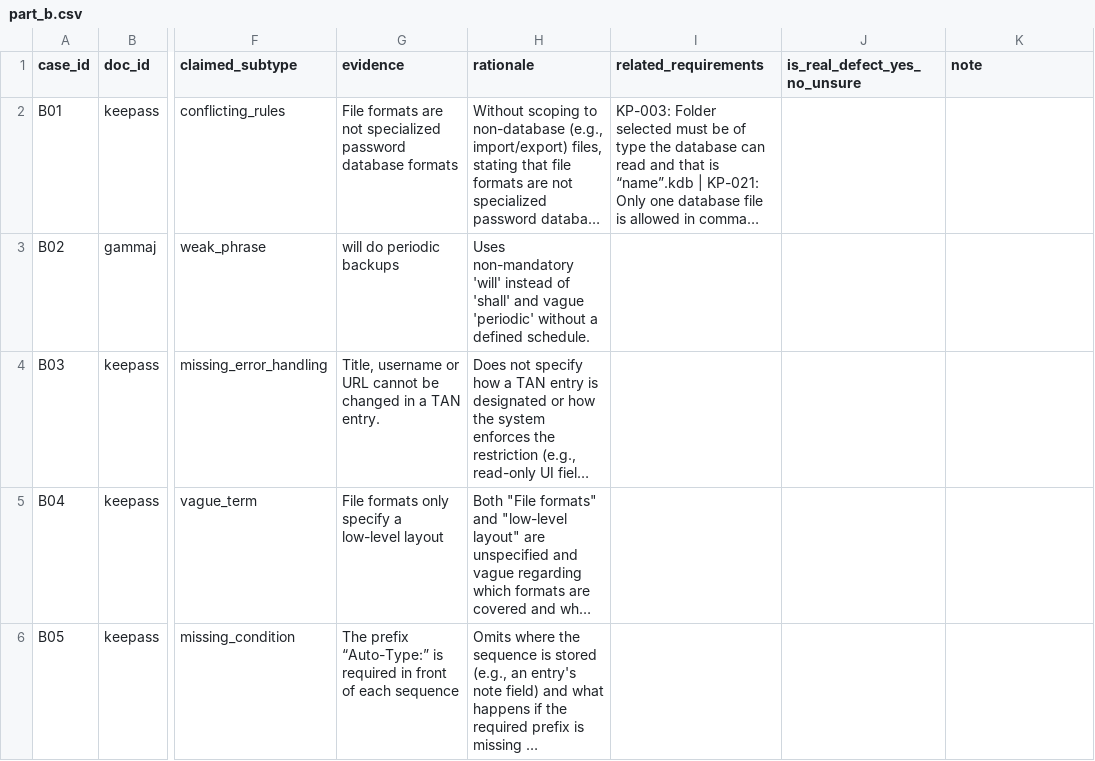
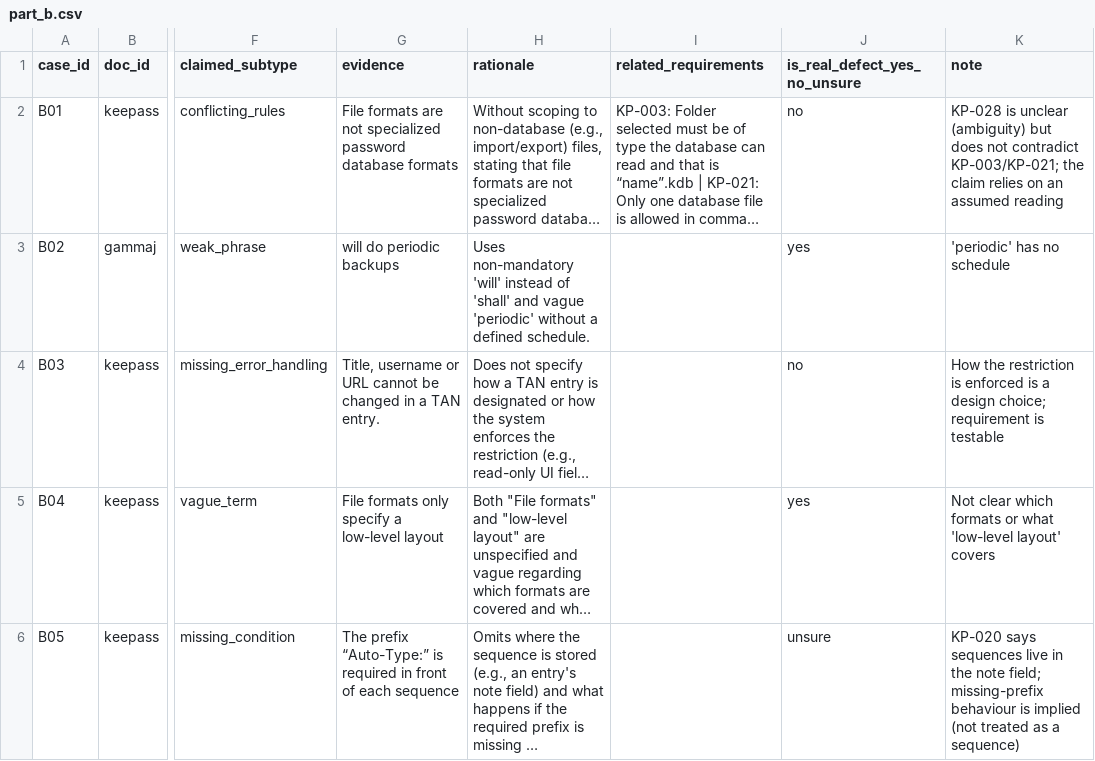
Before and after one commit to feiluvnana/REPORT-SEMINAR-1, a CSV file: dataset/human_check/part_b.csv, drawn as a sheet; only a part is shown, gaps mark what is left out; long unchanged cells end in …; the diff covers the shown part only; the diff names each change by its address in the sheet, - before the commit and + after, or states it on an @@ line.

Commit message:
Human check: delegated review by Claude, scored and reported
Duong delegated the human check to a separate Claude session. Both sheets
filled without opening GT/results/key; scored (Part A kappa 0.61, Part B 52%
of tool-only flags real). Report, slides and README describe it as a
delegated AI review, not a human check, and list its limits.

```diff
--- a/dataset/human_check/part_b.csv
+++ b/dataset/human_check/part_b.csv
-J2 (is_real_defect_yes_no_unsure): (empty)
+J2 (is_real_defect_yes_no_unsure): no
-K2 (note): (empty)
+K2 (note): KP-028 is unclear (ambiguity) but does not contradict KP-003/KP-021; the claim relies on an assumed reading
-J3 (is_real_defect_yes_no_unsure): (empty)
+J3 (is_real_defect_yes_no_unsure): yes
-K3 (note): (empty)
+K3 (note): 'periodic' has no schedule
-J4 (is_real_defect_yes_no_unsure): (empty)
+J4 (is_real_defect_yes_no_unsure): no
-K4 (note): (empty)
+K4 (note): How the restriction is enforced is a design choice; requirement is testable
-J5 (is_real_defect_yes_no_unsure): (empty)
+J5 (is_real_defect_yes_no_unsure): yes
-K5 (note): (empty)
+K5 (note): Not clear which formats or what 'low-level layout' covers
-J6 (is_real_defect_yes_no_unsure): (empty)
+J6 (is_real_defect_yes_no_unsure): unsure
-K6 (note): (empty)
+K6 (note): KP-020 says sequences live in the note field; missing-prefix behaviour is implied (not treated as a sequence)
```
Also changed, not shown: 50 edited cells elsewhere in this file, dataset/human_check/part_a.csv, 10 other files.
